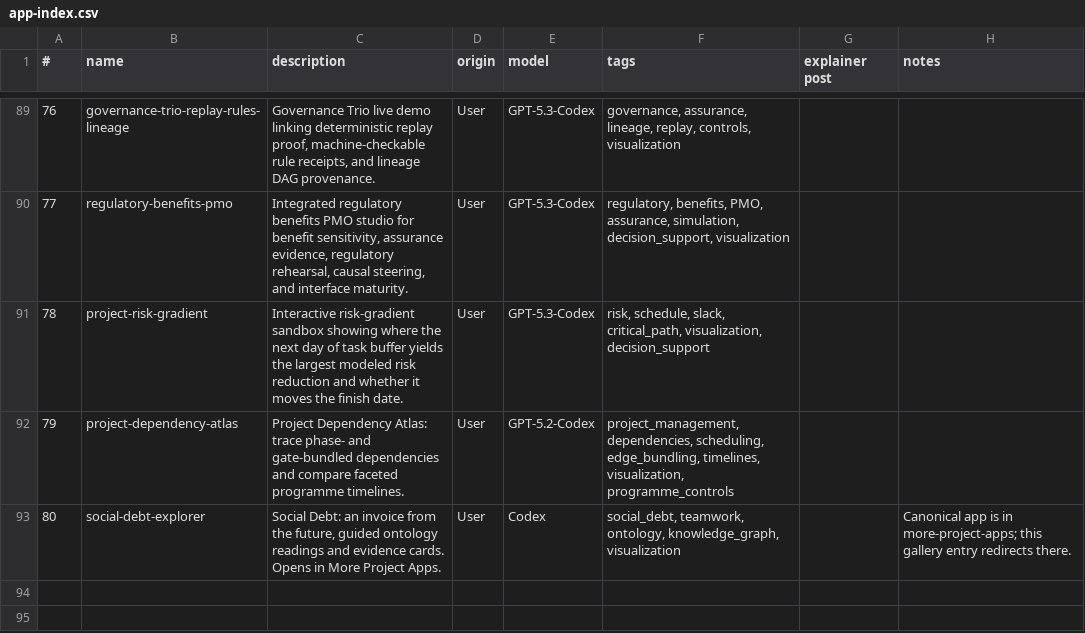
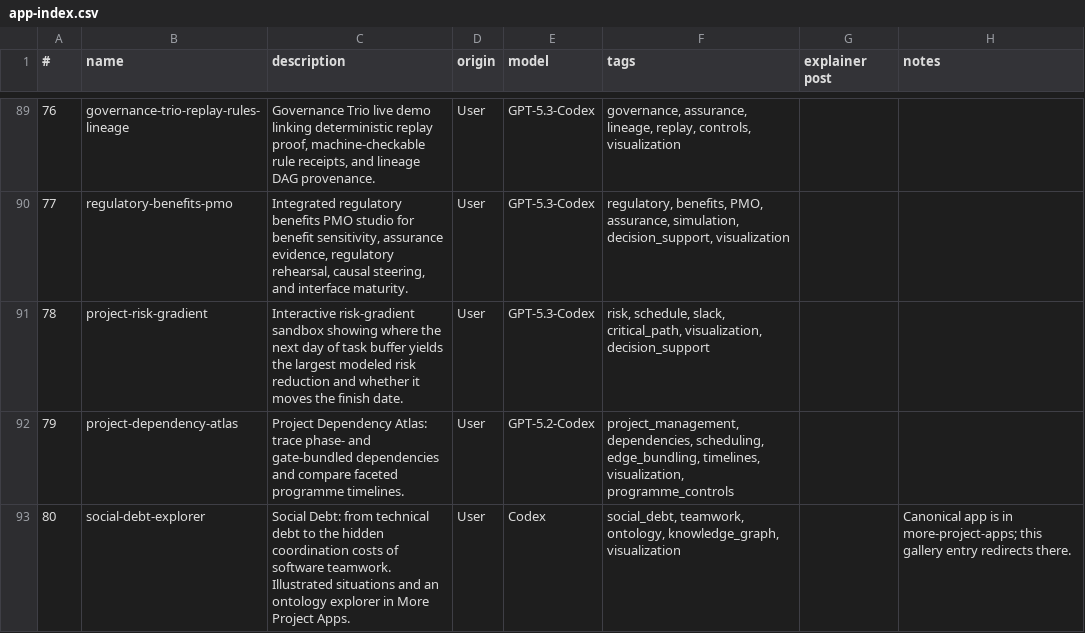
Before and after one commit to lawrencerowland/Project-web-apps, a CSV file: app-index.csv, drawn as a sheet; only a part is shown, gaps mark what is left out.

Commit message:
Refresh Social Debt gallery description and illustration

```diff
--- a/app-index.csv
+++ b/app-index.csv
@@ -92,2 +92,2 @@
 79,project-dependency-atlas,"Project Dependency Atlas: trace phase- and gate-bundled dependencies and compare faceted programme timelines.",User,GPT-5.2-Codex,"project_management, dependencies, scheduling, edge_bundling, timelines, visualization, programme_controls",,
-80,social-debt-explorer,"Social Debt: an invoice from the future, guided ontology readings and evidence cards. Opens in More Project Apps.",User,Codex,"social_debt, teamwork, ontology, knowledge_graph, visualization",,"Canonical app is in more-project-apps; this gallery entry redirects there."
+80,social-debt-explorer,"Social Debt: from technical debt to the hidden coordination costs of software teamwork. Illustrated situations and an ontology explorer in More Project Apps.",User,Codex,"social_debt, teamwork, ontology, knowledge_graph, visualization",,"Canonical app is in more-project-apps; this gallery entry redirects there."
```
Also changed, not shown: 2 other files.
